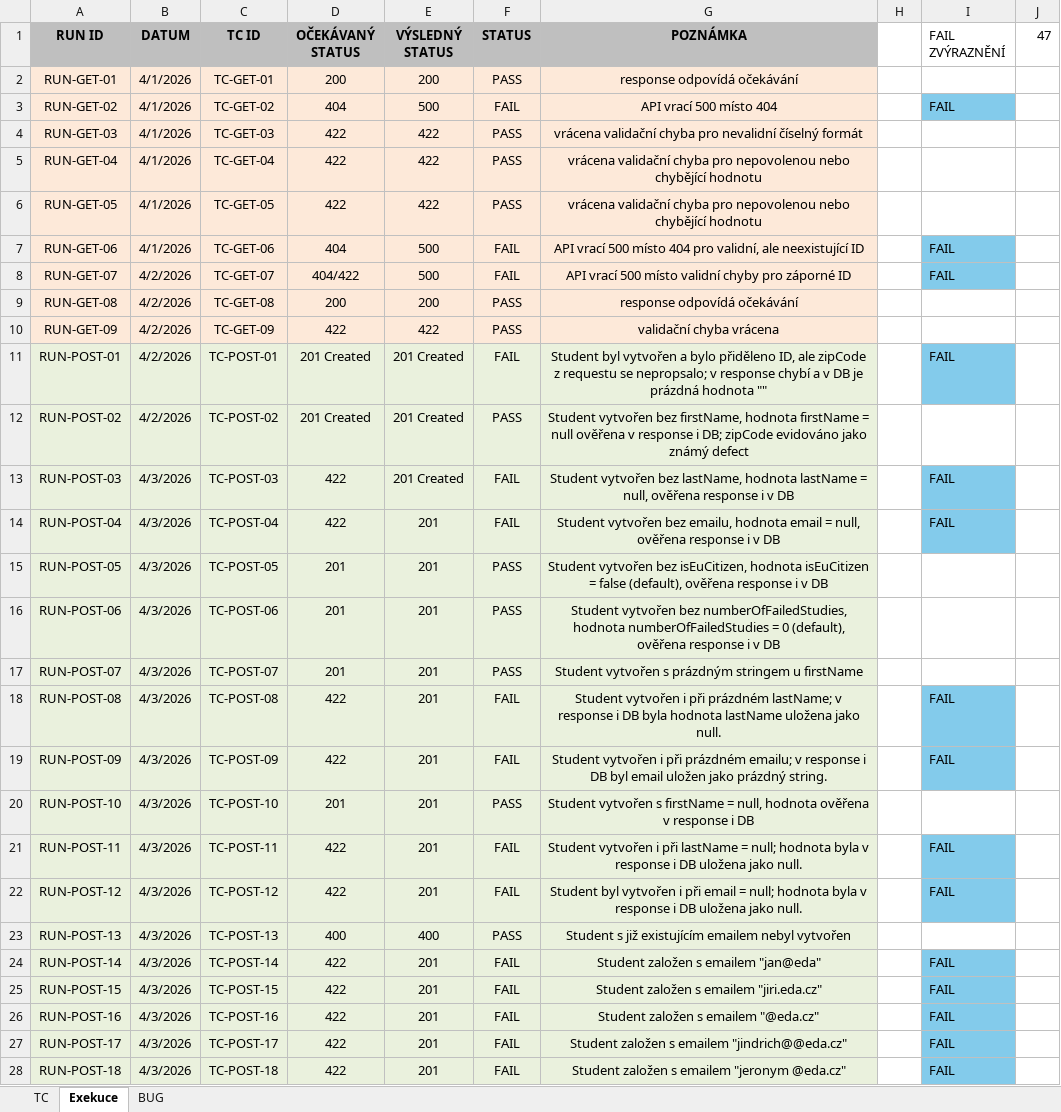
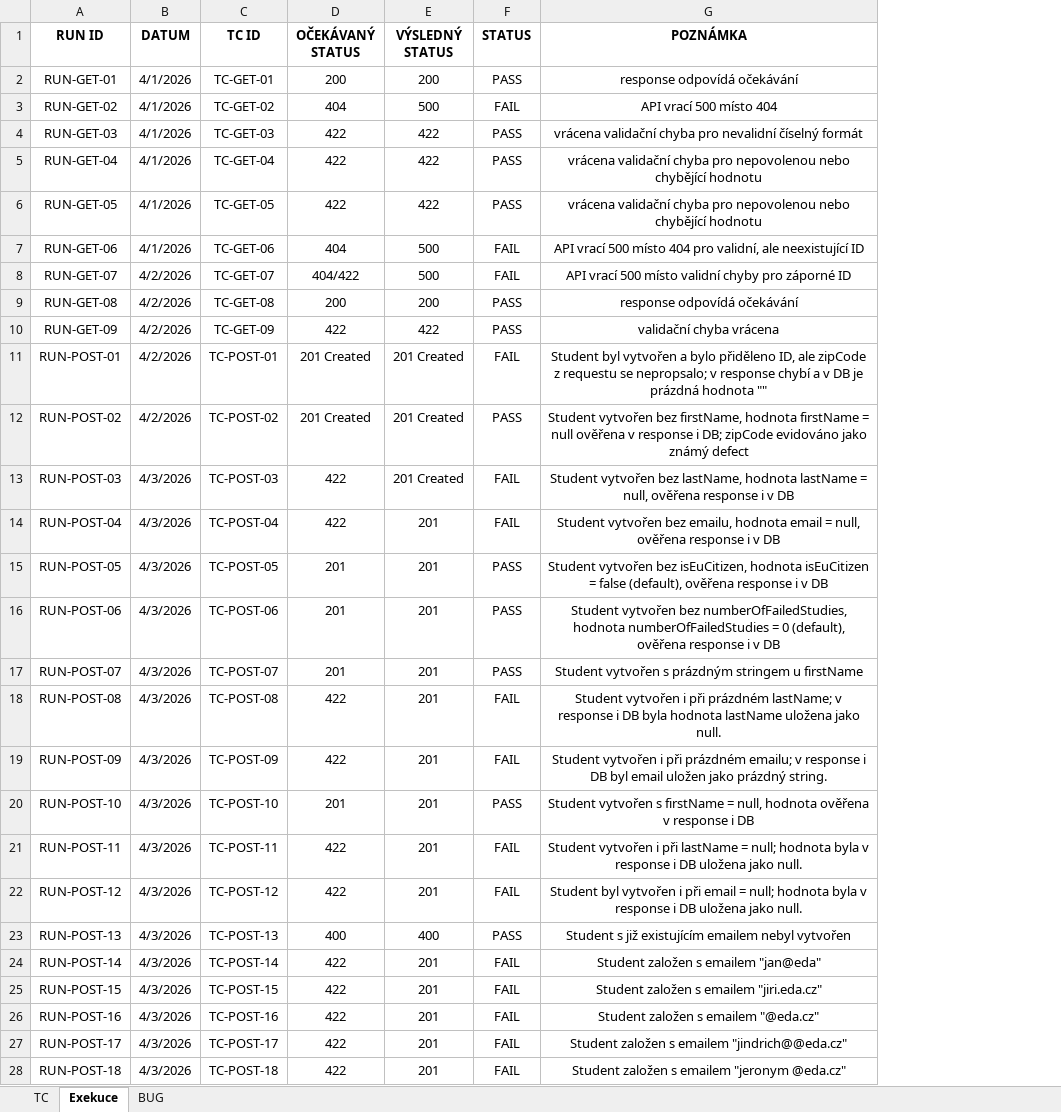
Before and after one commit to SilvieFranova/TE_project02_Testovani_REST_API, an Excel workbook: TC_exe_bug.xlsx, sheet Exekuce, drawn as a sheet; only a part is shown; values as stored, in another font and other column widths than the file's, no borders; conditional formats not drawn; the diff covers the shown part only; the diff names each change by its address in the sheet, - before the commit and + after, or states it on an @@ line.

```diff
--- a/TC_exe_bug.xlsx (sheet Exekuce)
+++ b/TC_exe_bug.xlsx (sheet Exekuce)
-column H, empty
-column I (FAIL ZVÝRAZNĚNÍ), rows 3-28: FAIL |  |  |  | FAIL | FAIL |  |  | FAIL |  | FAIL | FAIL |  |  |  | FAIL | FAIL |  | FAIL | FAIL |  | FAIL | FAIL | FAIL | FAIL | FAIL
-column J (47), empty
-A1:G1 fill: #BFBFBF
+A1:G1 fill: none
-A2:G10 fill: #FDE9D9
+A2:G10 fill: none
-A11:G28 fill: #EAF1DD
+A11:G28 fill: none
```
Also changed, not shown: cell formats elsewhere in this sheet, sheet TC, sheet BUG, 2 other files.
